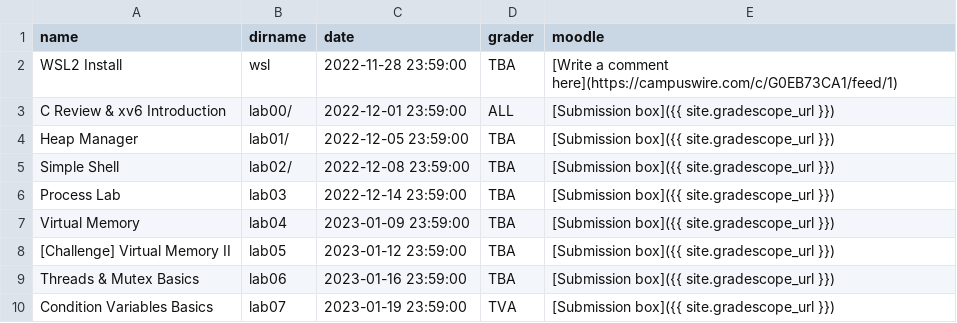
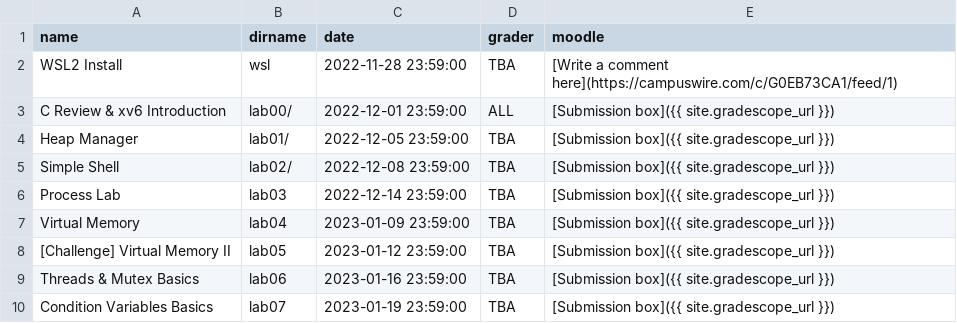
Before and after one commit to RHIT-CSSE/csse332, a CSV file: _data/assignments.csv, drawn as a sheet.

```diff
--- a/_data/assignments.csv
+++ b/_data/assignments.csv
@@ -9,2 +9,2 @@ Virtual Memory,lab04,2023-01-09 23:59:00,TBA,[Submission box]({{ site.gradescope
 Threads & Mutex Basics,lab06,2023-01-16 23:59:00,TBA,[Submission box]({{ site.gradescope_url }})
-Condition Variables Basics,lab07,2023-01-19 23:59:00,TVA,[Submission box]({{ site.gradescope_url }})
+Condition Variables Basics,lab07,2023-01-19 23:59:00,TBA,[Submission box]({{ site.gradescope_url }})
```
Also changed, not shown: 2 other files.
